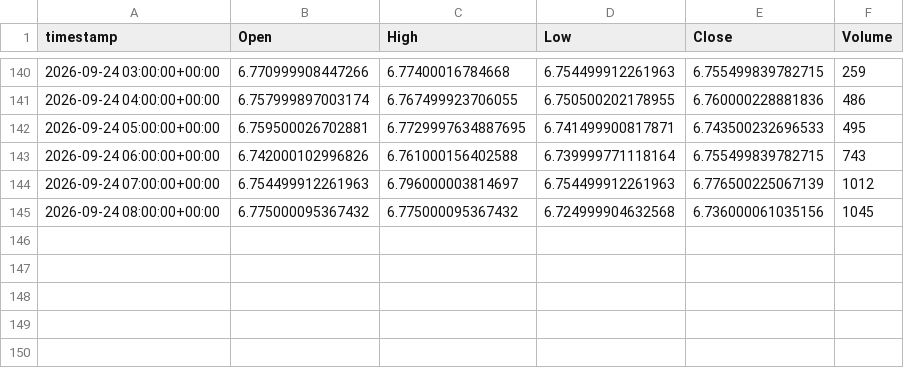
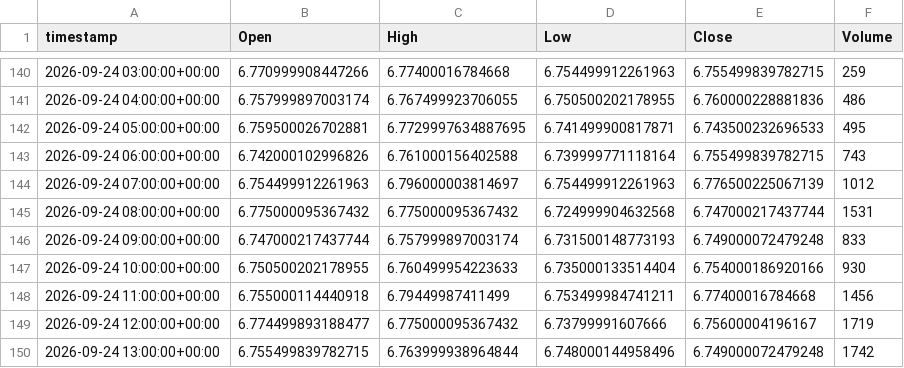
Before and after one commit to evsayar33-oss/tier1_quant_terminal, a CSV file: ohlcv_history/HG_F.csv, drawn as a sheet; only a part is shown, gaps mark what is left out.

```diff
--- a/ohlcv_history/HG_F.csv
+++ b/ohlcv_history/HG_F.csv
@@ -144,2 +144,7 @@ timestamp,Open,High,Low,Close,Volume
 2026-09-24 07:00:00+00:00,6.754499912261963,6.796000003814697,6.754499912261963,6.776500225067139,1012
-2026-09-24 08:00:00+00:00,6.775000095367432,6.775000095367432,6.724999904632568,6.736000061035156,1045
+2026-09-24 08:00:00+00:00,6.775000095367432,6.775000095367432,6.724999904632568,6.747000217437744,1531
+2026-09-24 09:00:00+00:00,6.747000217437744,6.757999897003174,6.731500148773193,6.749000072479248,833
+2026-09-24 10:00:00+00:00,6.750500202178955,6.760499954223633,6.735000133514404,6.754000186920166,930
+2026-09-24 11:00:00+00:00,6.755000114440918,6.79449987411499,6.753499984741211,6.77400016784668,1456
+2026-09-24 12:00:00+00:00,6.774499893188477,6.775000095367432,6.73799991607666,6.75600004196167,1719
+2026-09-24 13:00:00+00:00,6.755499839782715,6.763999938964844,6.748000144958496,6.749000072479248,1742
```
Also changed, not shown: ohlcv_history/BTC-USD.csv, ohlcv_history/DX-Y.NYB.csv, 32 other files.
